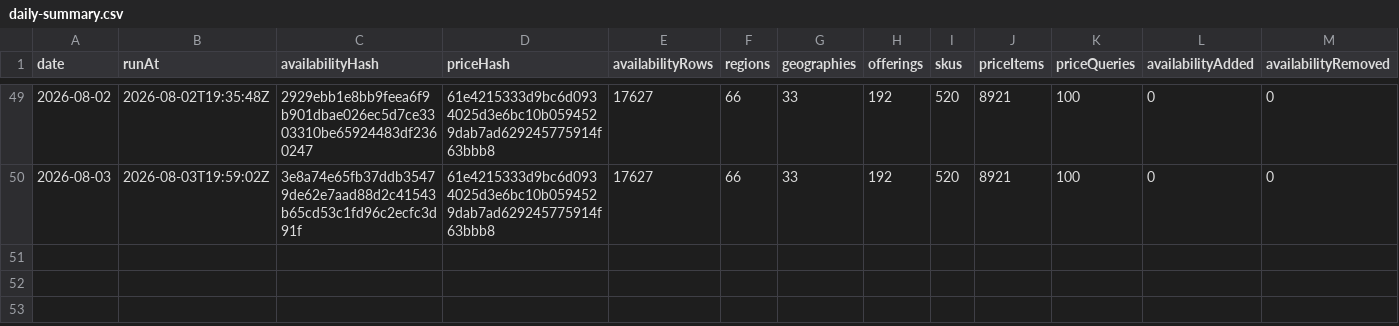
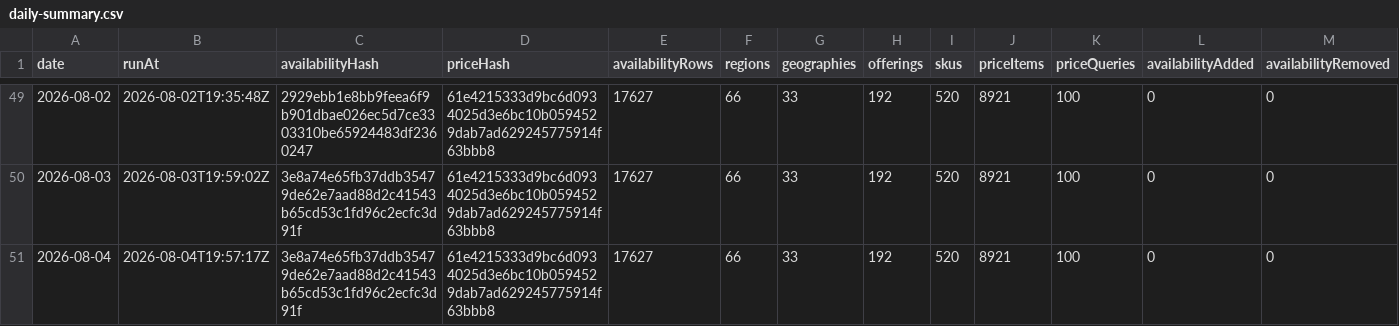
Before and after one commit to s04/azure-regional-services, a CSV file: data/gold/timeseries/daily-summary.csv, drawn as a sheet; only a part is shown, gaps mark what is left out; rows hold the shown columns only; the diff names each change by its address in the sheet, - before the commit and + after, or states it on an @@ line.

```diff
--- a/data/gold/timeseries/daily-summary.csv
+++ b/data/gold/timeseries/daily-summary.csv
+row 51: 2026-08-04 | 2026-08-04T19:57:17Z | 3e8a74e65fb37ddb35479de62e7aad88d2c41543b65cd53c1fd96c2ecfc3d91f | 61e4215333d9bc6d0934025d3e6bc10b0594529dab7ad629245775914f63bbb8 | 17627 | 66 | 33 | 192 | 520 | 8921 | 100 | 0 | 0
```
Also changed, not shown: 5 other files.
